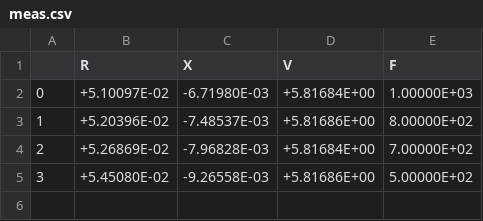
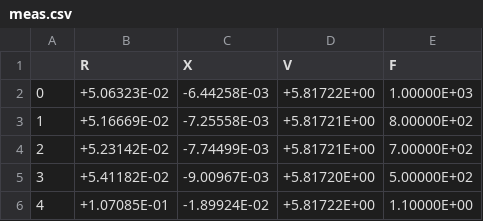
Before and after one commit to ArdoEdo/pythonProjectHioki, a CSV file: meas/meas.csv, drawn as a sheet.

```diff
--- a/meas/meas.csv
+++ b/meas/meas.csv
@@ -1,5 +1,6 @@
 ,R,X,V,F
-0,+5.10097E-02,-6.71980E-03,+5.81684E+00,1.00000E+03
-1,+5.20396E-02,-7.48537E-03,+5.81686E+00,8.00000E+02
-2,+5.26869E-02,-7.96828E-03,+5.81684E+00,7.00000E+02
-3,+5.45080E-02,-9.26558E-03,+5.81686E+00,5.00000E+02
+0,+5.06323E-02,-6.44258E-03,+5.81722E+00,1.00000E+03
+1,+5.16669E-02,-7.25558E-03,+5.81721E+00,8.00000E+02
+2,+5.23142E-02,-7.74499E-03,+5.81721E+00,7.00000E+02
+3,+5.41182E-02,-9.00967E-03,+5.81720E+00,5.00000E+02
+4,+1.07085E-01,-1.89924E-02,+5.81722E+00,1.10000E+00
```
Also changed, not shown: 3 other files.
